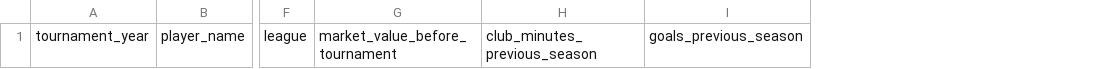
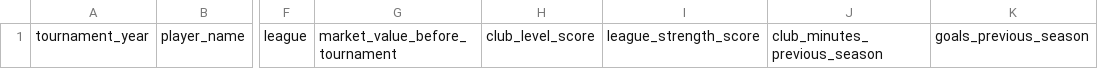
Before and after one commit to artem121314/wc2026-dashboard, a CSV file: wc2026-football-dashboard/data/historical/manual_enrichment_template.csv, drawn as a sheet; only a part is shown, gaps mark what is left out; the diff names each change by its address in the sheet, - before the commit and + after, or states it on an @@ line.

```diff
--- a/wc2026-football-dashboard/data/historical/manual_enrichment_template.csv
+++ b/wc2026-football-dashboard/data/historical/manual_enrichment_template.csv
+column H, row 1: club_level_score
+column I, row 1: league_strength_score
```
Also changed, not shown: 11 other files.
